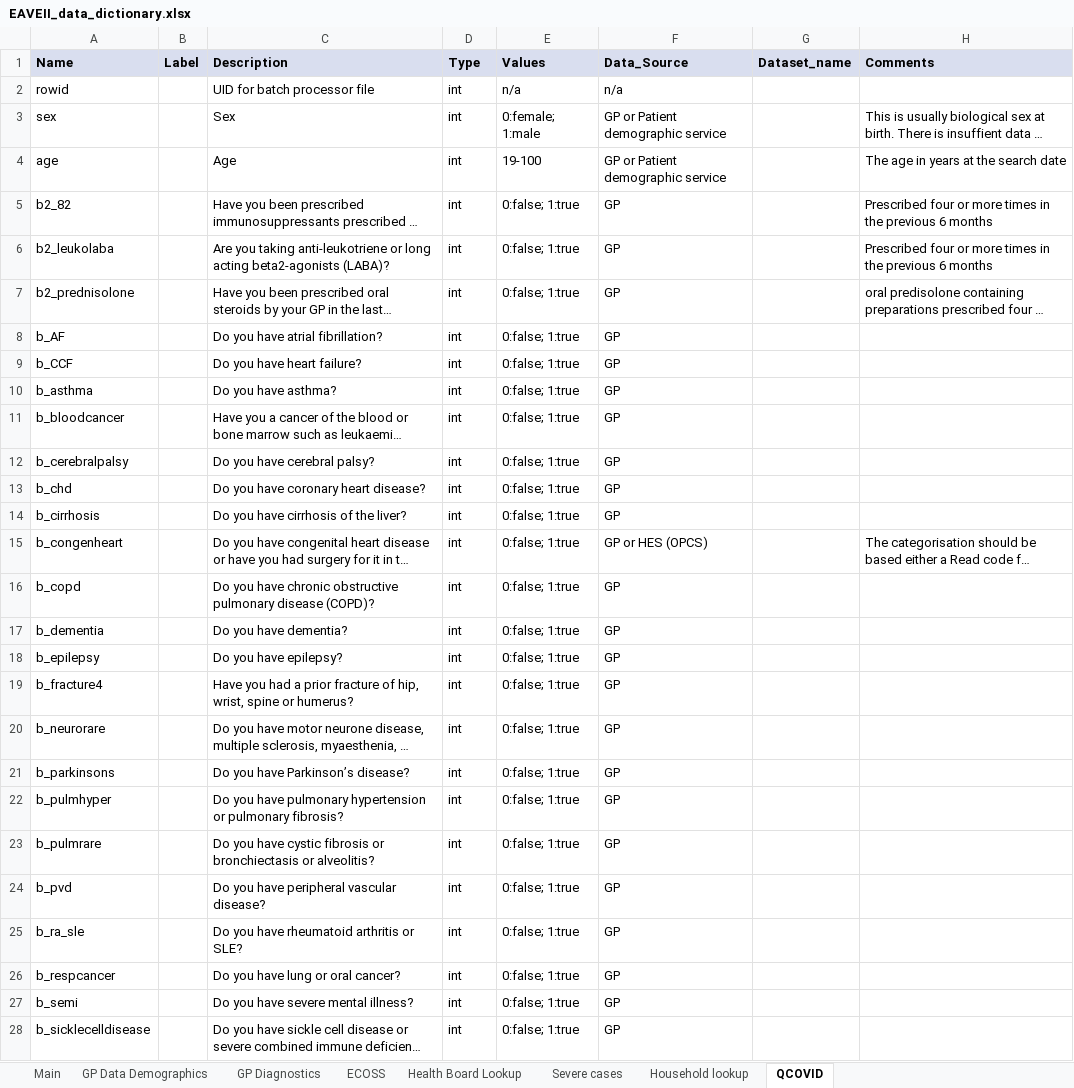
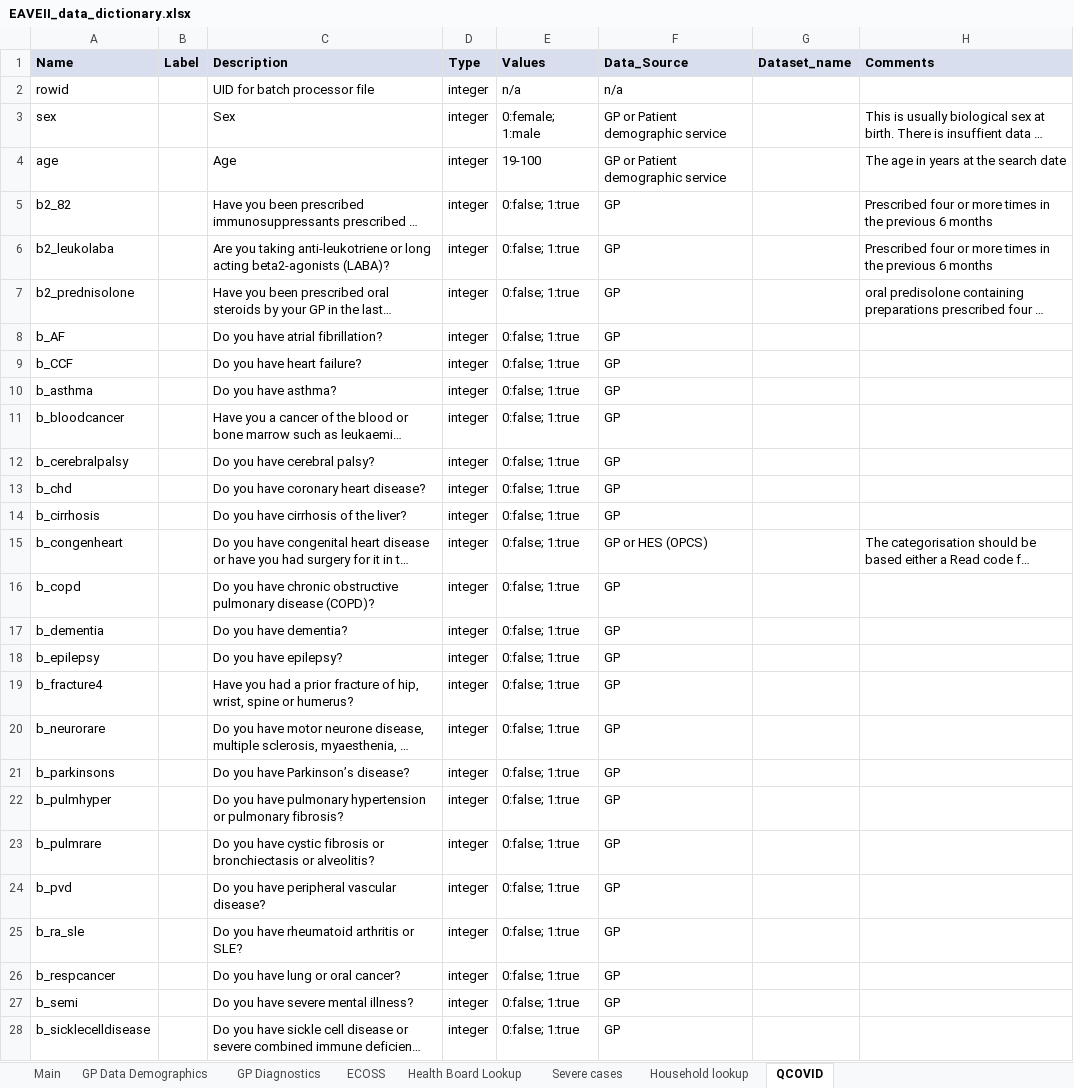
Before and after one commit to EAVE-II/EAVE-II-data-dictionary, an Excel workbook: data_dictionary/EAVEII_data_dictionary.xlsx, sheet QCOVID, drawn as a sheet; only a part is shown; long unchanged cells end in …; values as stored, in another font and other column widths than the file's, no borders; the diff covers the shown part only; the diff names each change by its address in the sheet, - before the commit and + after, or states it on an @@ line.

```diff
--- a/data_dictionary/EAVEII_data_dictionary.xlsx (sheet QCOVID)
+++ b/data_dictionary/EAVEII_data_dictionary.xlsx (sheet QCOVID)
-D2:D28 (Type): int
+D2:D28 (Type): integer
```
Also changed, not shown: 11 edited cells elsewhere in this sheet, sheet ECOSS, sheet Household lookup, sheet Health Board Lookup, sheet GP Data Demographics, sheet Severe cases, sheet GP Diagnostics, 2 other files.
